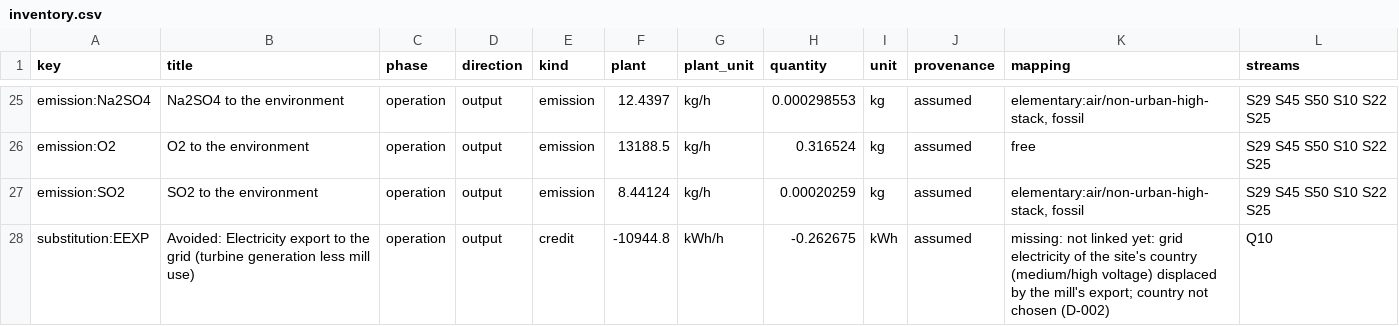
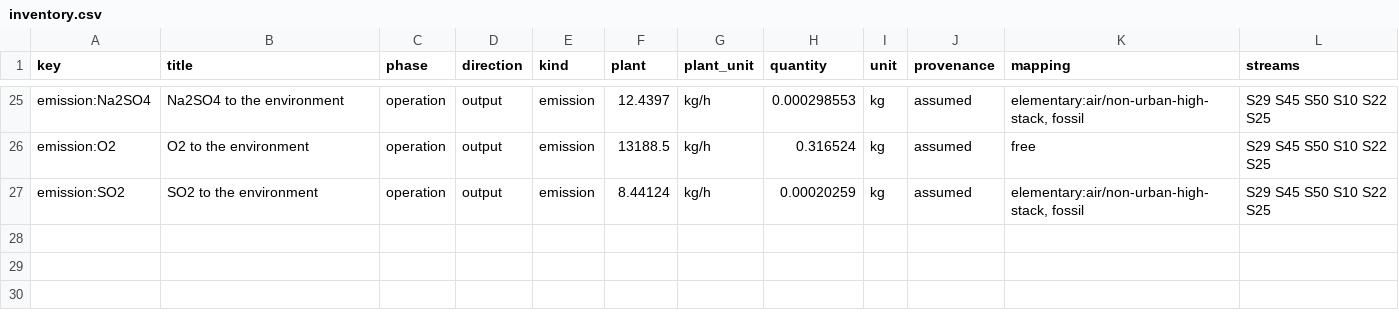
Before and after one commit to ChemE-as-Code/process-library, a CSV file: processes/kraft-pulp-1/lca/inventory.csv, drawn as a sheet; only a part is shown, gaps mark what is left out.

```diff
--- a/processes/kraft-pulp-1/lca/inventory.csv
+++ b/processes/kraft-pulp-1/lca/inventory.csv
@@ -27,2 +27 @@ emission:O2,O2 to the environment,operation,output,emission,13188.5,kg/h,0.31652
 emission:SO2,SO2 to the environment,operation,output,emission,8.44124,kg/h,0.00020259,kg,assumed,"elementary:air/non-urban-high-stack, fossil",S29 S45 S50 S10 S22 S25
-substitution:EEXP,Avoided: Electricity export to the grid (turbine generation less mill use),operation,output,credit,-10944.8,kWh/h,-0.262675,kWh,assumed,missing: not linked yet: grid electricity of the site's country (medium/high voltage) displaced by the mill's export; country not chosen (D-002),Q10
```
Also changed, not shown: processes/kraft-pulp-1/lca/gaps.csv, 5 other files.
